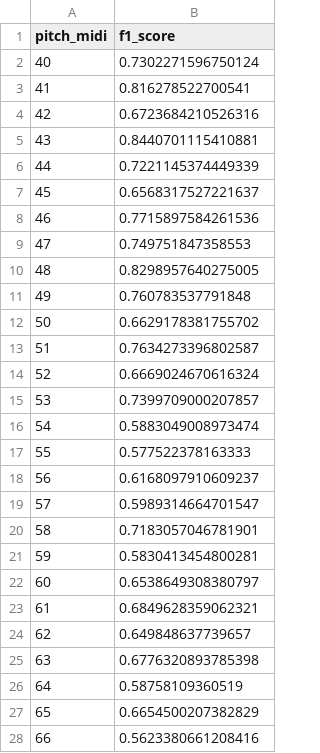
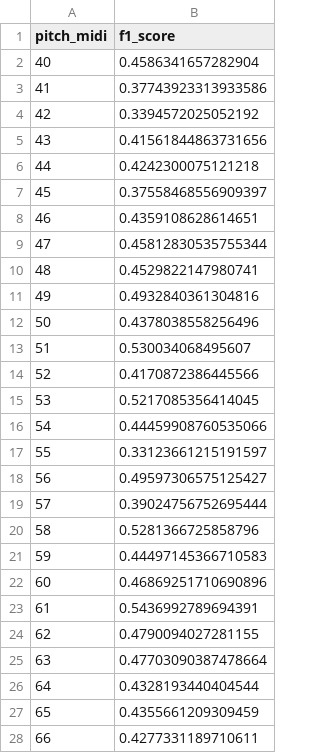
Before and after one commit to DamienDESSAUX-M2i/M2i_CDSD_Projet, a CSV file: audio_midi/output/cqt_baseline/f1_per_pitch.csv, drawn as a sheet; only a part is shown; the diff covers the shown part only.

```diff
--- a/audio_midi/output/cqt_baseline/f1_per_pitch.csv
+++ b/audio_midi/output/cqt_baseline/f1_per_pitch.csv
@@ -1,28 +1,28 @@
 pitch_midi,f1_score
-40,0.7302271596750124
-41,0.816278522700541
-42,0.6723684210526316
-43,0.8440701115410881
-44,0.7221145374449339
-45,0.6568317527221637
-46,0.7715897584261536
-47,0.749751847358553
-48,0.8298957640275005
-49,0.760783537791848
-50,0.6629178381755702
-51,0.7634273396802587
-52,0.6669024670616324
-53,0.7399709000207857
-54,0.5883049008973474
-55,0.577522378163333
-56,0.6168097910609237
-57,0.5989314664701547
-58,0.7183057046781901
-59,0.5830413454800281
-60,0.6538649308380797
-61,0.6849628359062321
-62,0.649848637739657
-63,0.6776320893785398
-64,0.58758109360519
-65,0.6654500207382829
-66,0.5623380661208416
+40,0.4586341657282904
+41,0.37743923313933586
+42,0.3394572025052192
+43,0.41561844863731656
+44,0.4242300075121218
+45,0.37558468556909397
+46,0.4359108628614651
+47,0.45812830535755344
+48,0.4529822147980741
+49,0.4932840361304816
+50,0.4378038558256496
+51,0.530034068495607
+52,0.4170872386445566
+53,0.5217085356414045
+54,0.44459908760535066
+55,0.33123661215191597
+56,0.49597306575125427
+57,0.39024756752695444
+58,0.5281366725858796
+59,0.44497145366710583
+60,0.46869251710690896
+61,0.5436992789694391
+62,0.4790094027281155
+63,0.47703090387478664
+64,0.4328193440404544
+65,0.4355661209309459
+66,0.4277331189710611
```
Also changed, not shown: 12 edited cells elsewhere in this file, 6 other files.
